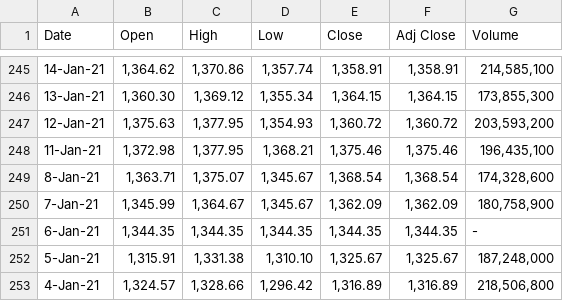
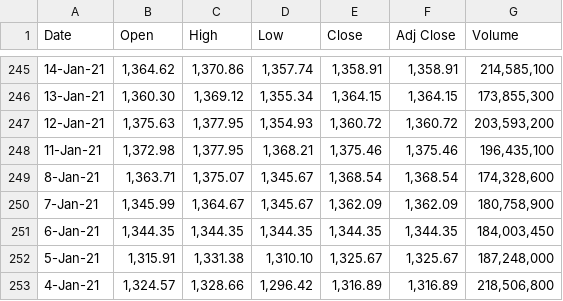
Before and after one commit to taylormoorehead/socialtrade, a CSV file: S&P500Healthcare.csv, drawn as a sheet; only a part is shown, gaps mark what is left out; the diff names each change by its address in the sheet, - before the commit and + after, or states it on an @@ line.

```diff
--- a/S&P500Healthcare.csv
+++ b/S&P500Healthcare.csv
-G251 (Volume): -
+G251 (Volume): 184,003,450
```
Also changed, not shown: 1 other file.
